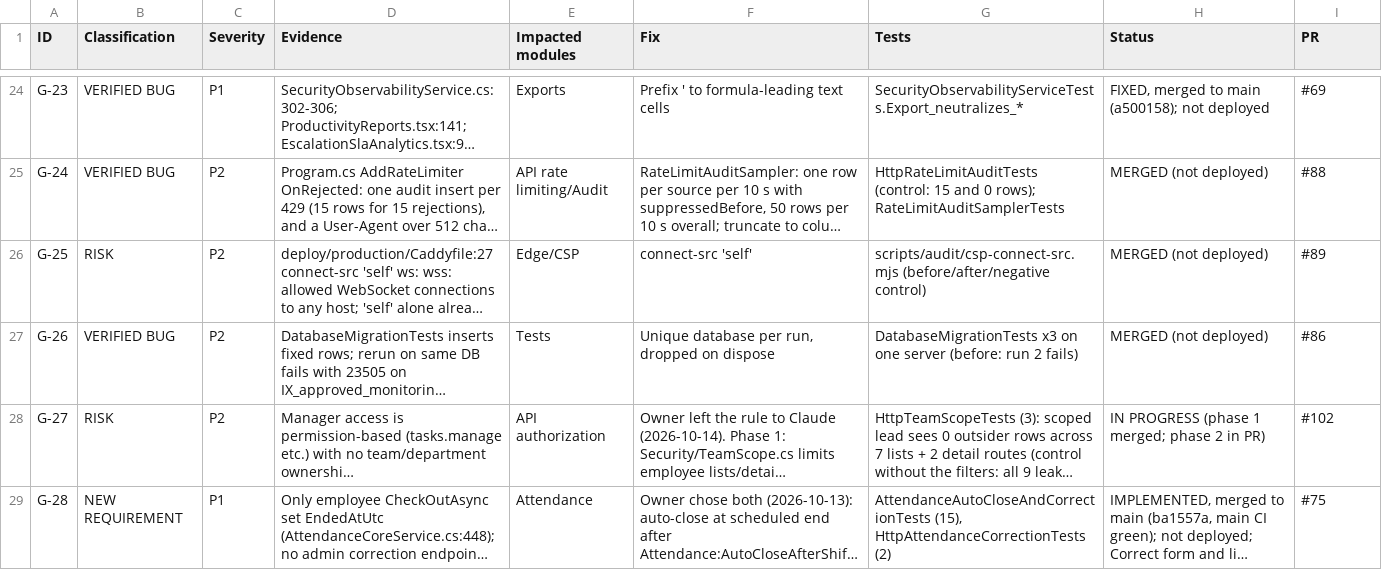
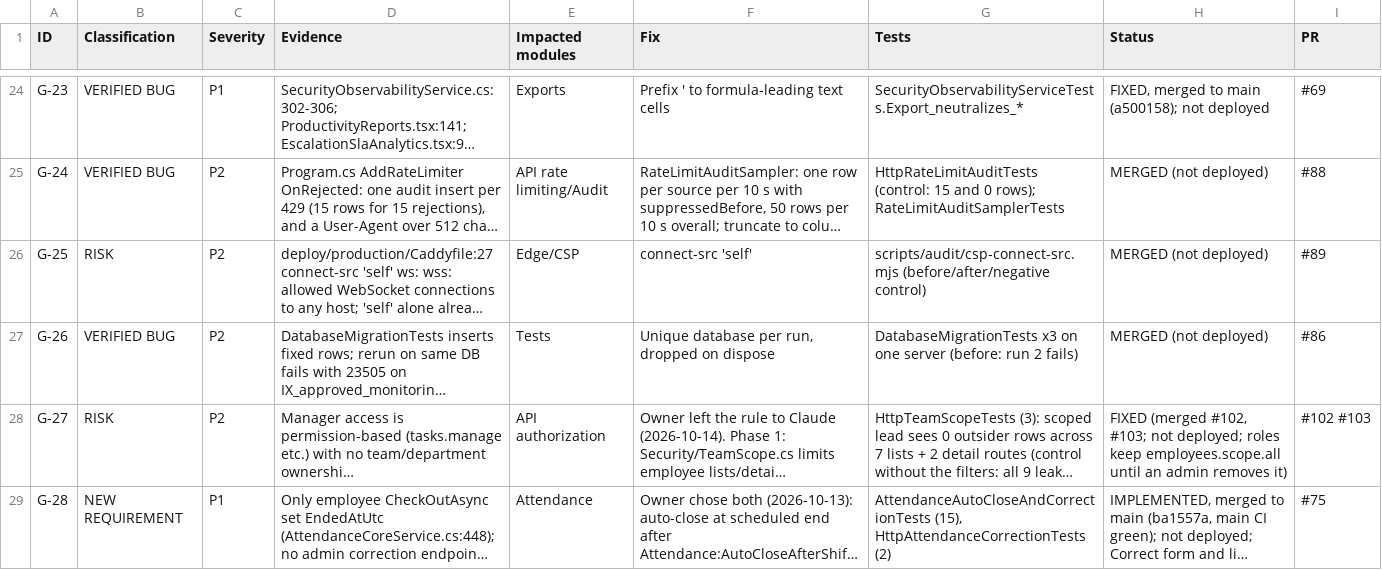
Before and after one commit to arnobai70-del/task-management-employee-monitoring-system-software, a CSV file: docs/audit/GAP_REGISTER.csv, drawn as a sheet; only a part is shown, gaps mark what is left out; long unchanged cells end in …; the diff covers the shown part only; the diff names each change by its address in the sheet, - before the commit and + after, or states it on an @@ line.

```diff
--- a/docs/audit/GAP_REGISTER.csv
+++ b/docs/audit/GAP_REGISTER.csv
-H28 (Status): IN PROGRESS (phase 1 merged; phase 2 in PR)
+H28 (Status): FIXED (merged #102, #103; not deployed; roles keep employees.scope.all until an admin removes it)
-I28 (PR): #102
+I28 (PR): #102 #103
```
Also changed, not shown: 6 edited cells elsewhere in this file, 6 other files.
